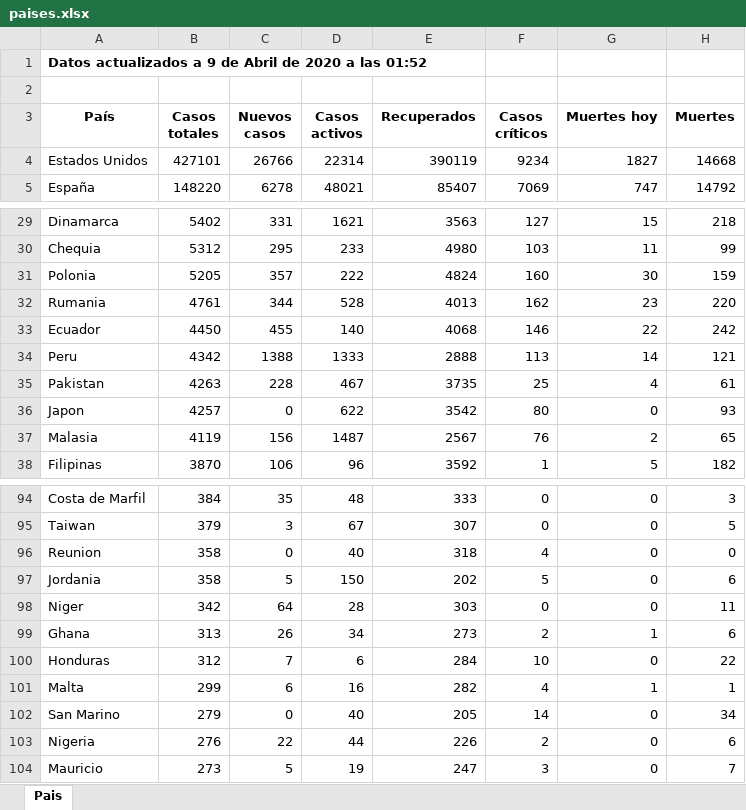
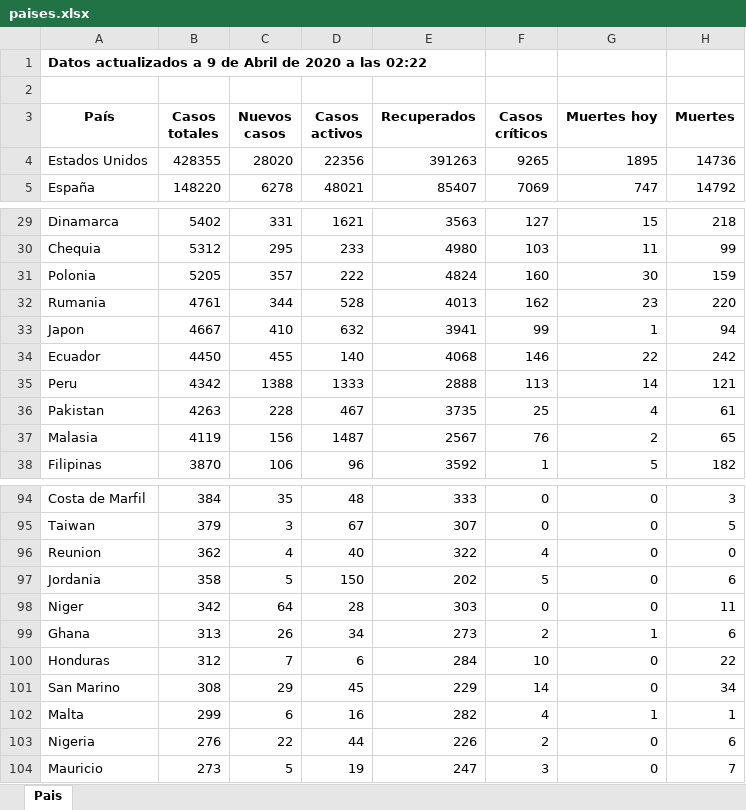
Before and after one commit to Dviejopomata/covid-19-data, an Excel workbook: paises.xlsx, sheet Pais, drawn as a sheet; only a part is shown, gaps mark what is left out; values as stored, in another font and other column widths than the file's, no borders; removed rows and columns are numbered as before the commit, all else as after; the diff names each change by its address in the sheet, - before the commit and + after, or states it on an @@ line.

```diff
--- a/paises.xlsx (sheet Pais)
+++ b/paises.xlsx (sheet Pais)
-A1 (País): …a las 01:52
+A1 (País): …a las 02:22
-B4 (Casos totales): 427101
+B4 (Casos totales): 428355
-C4 (Nuevos casos): 26766
+C4 (Nuevos casos): 28020
-D4 (Casos activos): 22314
+D4 (Casos activos): 22356
-E4 (Recuperados): 390119
+E4 (Recuperados): 391263
-F4 (Casos críticos): 9234
+F4 (Casos críticos): 9265
-G4 (Muertes hoy): 1827
+G4 (Muertes hoy): 1895
-H4 (Muertes): 14668
+H4 (Muertes): 14736
+row 33: Japon | 4667 | 410 | 632 | 3941 | 99 | 1 | 94
-row 36: Japon | 4257 | 0 | 622 | 3542 | 80 | 0 | 93
-B96 (Casos totales): 358
+B96 (Casos totales): 362
-C96 (Nuevos casos): 0
+C96 (Nuevos casos): 4
-E96 (Recuperados): 318
+E96 (Recuperados): 322
+row 101: San Marino | 308 | 29 | 45 | 229 | 14 | 0 | 34
-row 102: San Marino | 279 | 0 | 40 | 205 | 14 | 0 | 34
```
Also changed, not shown: provincias_spain.xlsx, 3 other files.
